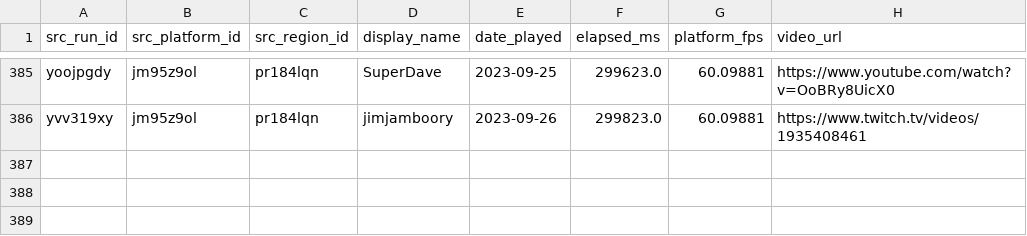
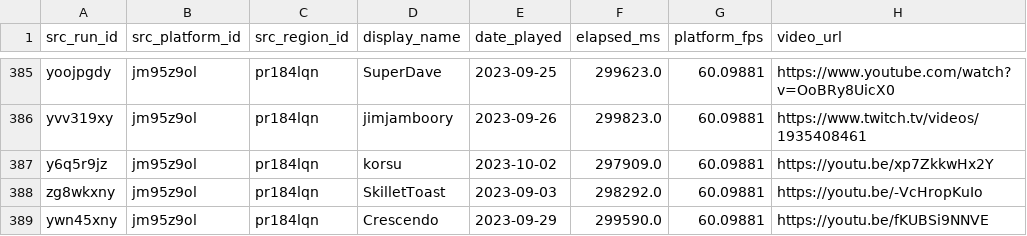
Before and after one commit to RetroTournaments/SMB-VLB-Update, a CSV file: src/01-runs.csv, drawn as a sheet; only a part is shown, gaps mark what is left out; the diff names each change by its address in the sheet, - before the commit and + after, or states it on an @@ line.

```diff
--- a/src/01-runs.csv
+++ b/src/01-runs.csv
+row 387: y6q5r9jz | jm95z9ol | pr184lqn | korsu | 2023-10-02 | 297909.0 | 60.09881 | https://youtu.be/xp7ZkkwHx2Y
+row 388: zg8wkxny | jm95z9ol | pr184lqn | SkilletToast | 2023-09-03 | 298292.0 | 60.09881 | https://youtu.be/-VcHropKuIo
+row 389: ywn45xny | jm95z9ol | pr184lqn | Crescendo | 2023-09-29 | 299590.0 | 60.09881 | https://youtu.be/fKUBSi9NNVE
```
Also changed, not shown: src/04-crop.csv, src/05-timestamps.csv.
